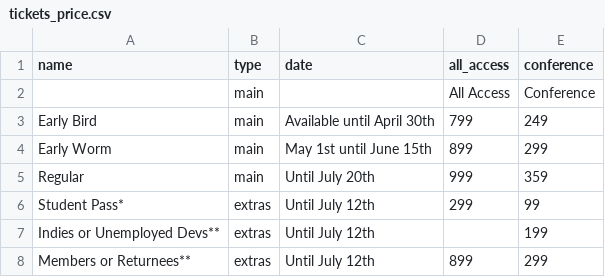
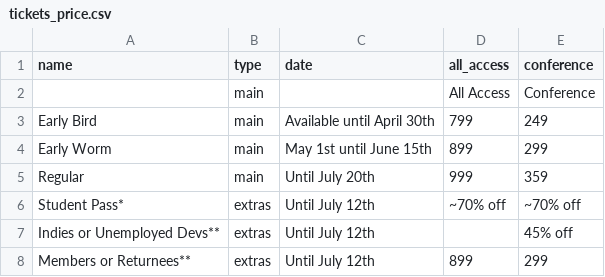
Before and after one commit to speedingdeer/nucl.ai, a CSV file: _data/tickets_price.csv, drawn as a sheet.

Commit message:
Update tickets_price.csv
% instead of price

```diff
--- a/_data/tickets_price.csv
+++ b/_data/tickets_price.csv
@@ -5,4 +5,4 @@ Early Worm,main,May 1st until June 15th,899,299
 Regular,main,Until July 20th,999,359
-Student Pass*,extras,Until July 12th,299,99
-Indies or Unemployed Devs**,extras,Until July 12th,,199
+Student Pass*,extras,Until July 12th,"~70% off","~70% off"
+Indies or Unemployed Devs**,extras,Until July 12th,,"45% off"
 Members or Returnees**,extras,Until July 12th,899,299
```
